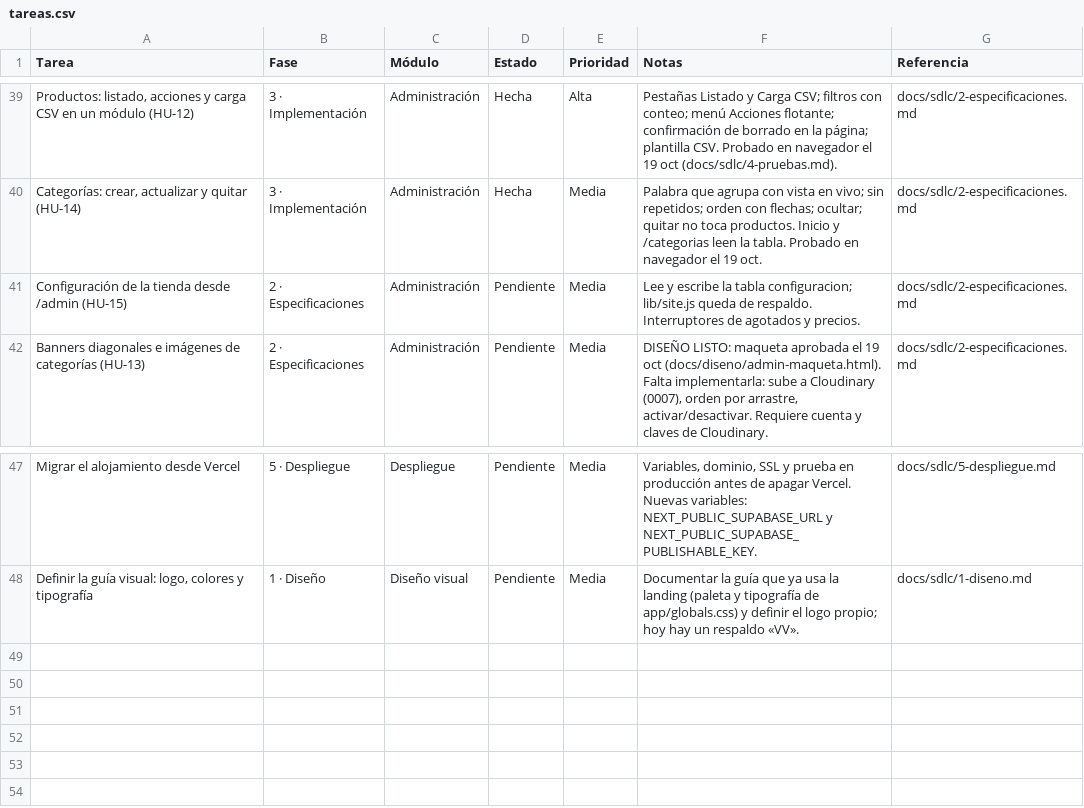
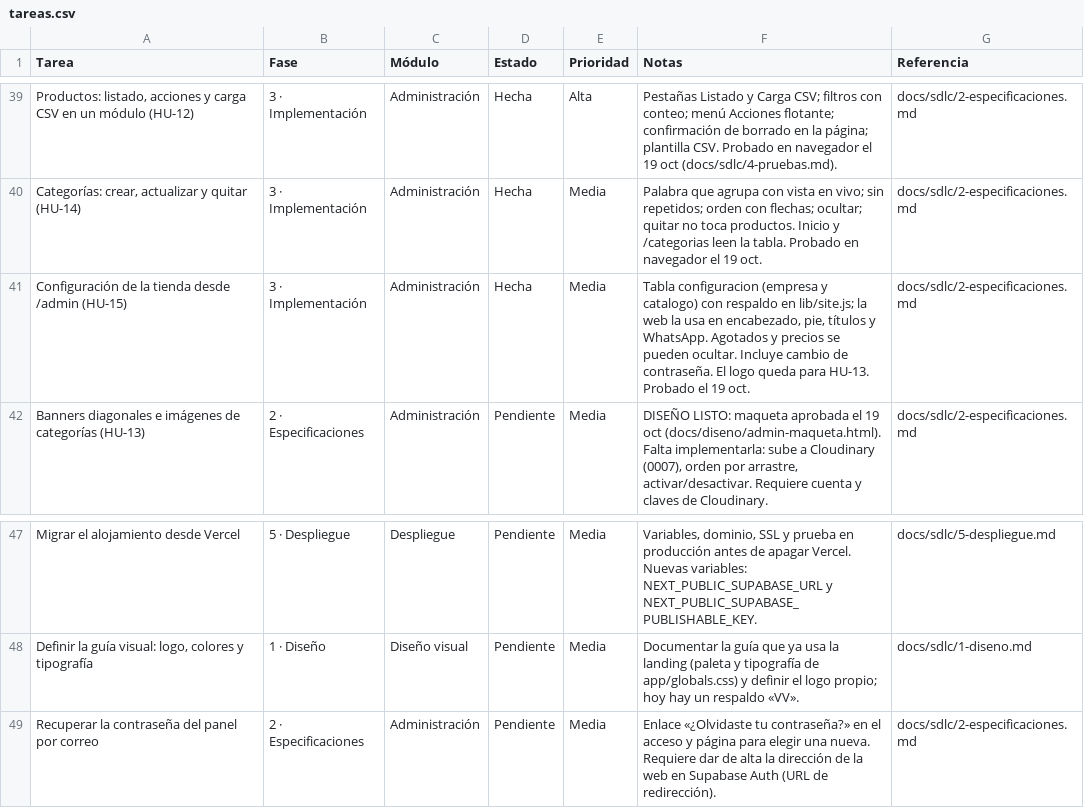
Before and after one commit to Appsheet-jm456/ventas-virtuales-web, a CSV file: docs/notion/tareas.csv, drawn as a sheet; only a part is shown, gaps mark what is left out; the diff names each change by its address in the sheet, - before the commit and + after, or states it on an @@ line.

```diff
--- a/docs/notion/tareas.csv
+++ b/docs/notion/tareas.csv
-B41 (Fase): 2 · Especificaciones
+B41 (Fase): 3 · Implementación
-D41 (Estado): Pendiente
+D41 (Estado): Hecha
-F41 (Notas): Lee y escribe la tabla configuracion; lib/site.js queda de respaldo. Interruptores de agotados y precios.
+F41 (Notas): Tabla configuracion (empresa y catalogo) con respaldo en lib/site.js; la web la usa en encabezado, pie, títulos y WhatsApp. Agotados y precios se pueden ocultar. Incluye cambio de contraseña. El logo queda para HU-13. Probado el 19 oct.
+row 49: Recuperar la contraseña del panel por correo | 2 · Especificaciones | Administración | Pendiente | Media | Enlace «¿Olvidaste tu contraseña?» en el acceso y página para elegir una nueva. Requiere dar de alta la dirección de la web en Supabase Auth (URL de redirección). | docs/sdlc/2-especificaciones.md
```
Also changed, not shown: 19 other files.
